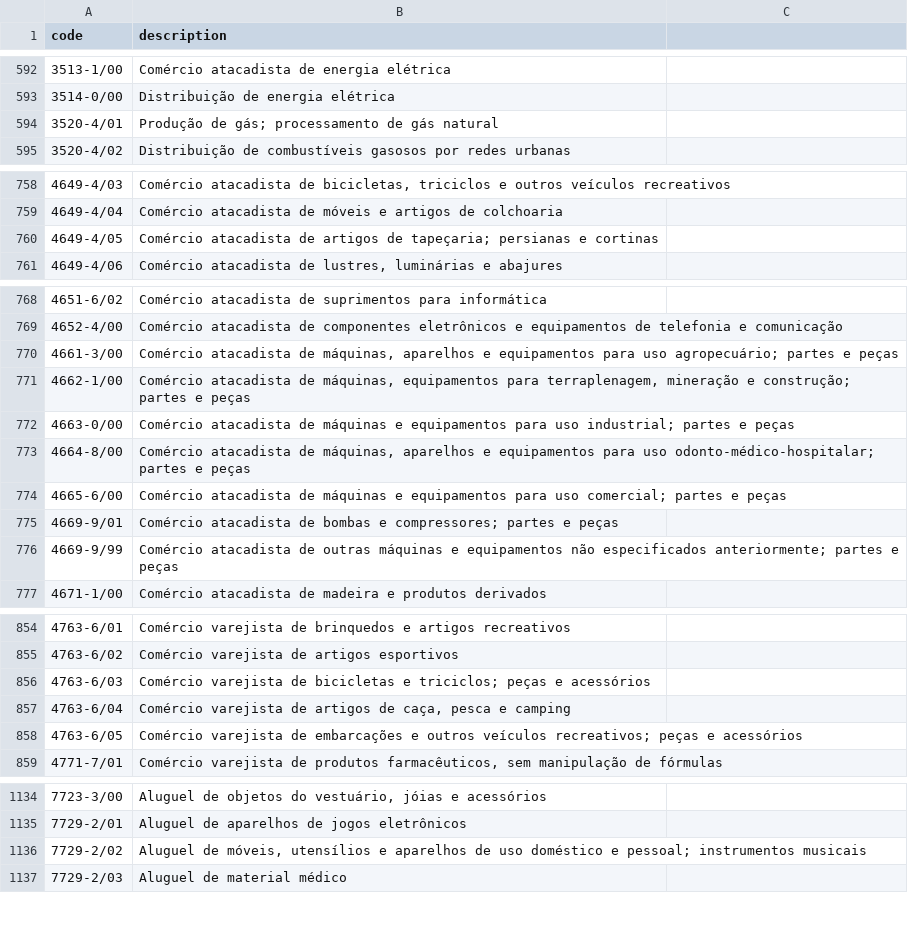
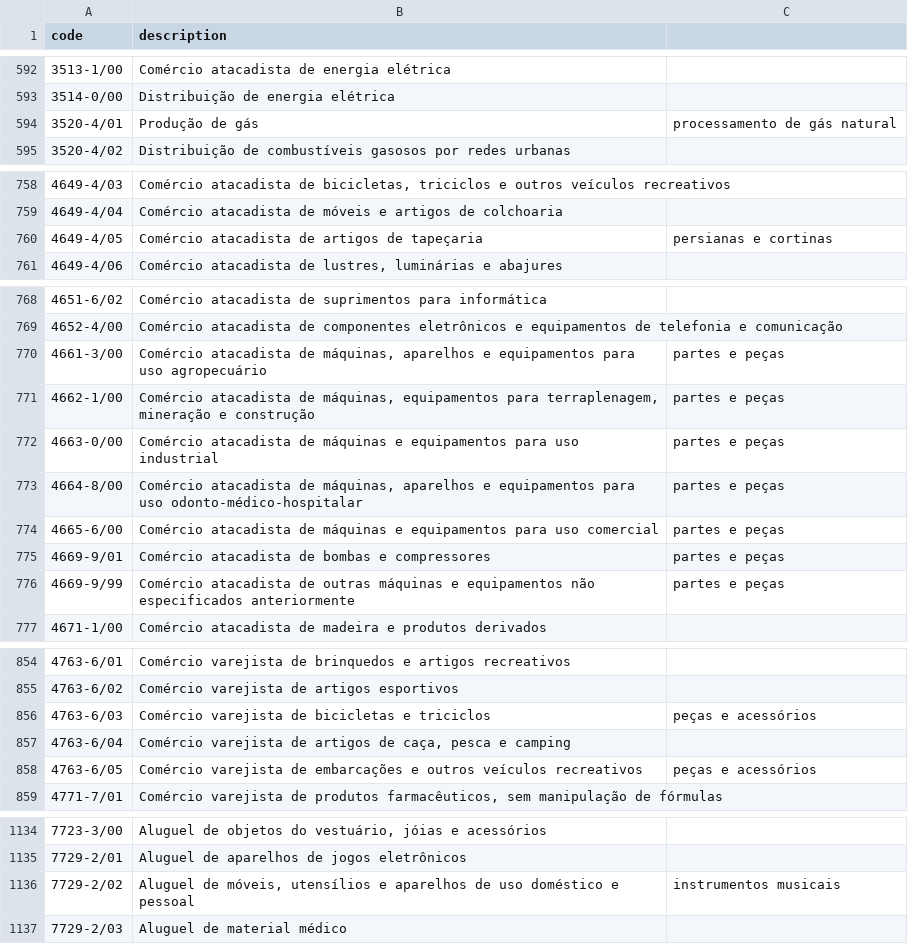
Before and after one commit to blitsoftwares/atividades_economicas_brasil, a CSV file: CNAES_20.csv, drawn as a sheet; only a part is shown, gaps mark what is left out; the diff covers the shown part only; the diff names each change by its address in the sheet, - before the commit and + after, or states it on an @@ line.

Commit message:
Update CNAES_20.csv

```diff
--- a/CNAES_20.csv
+++ b/CNAES_20.csv
-B594 (description): Produção de gás; processamento de gás natural
+B594 (description): Produção de gás
-C594: (empty)
+C594: processamento de gás natural
-B760 (description): …artigos de tapeçaria; persianas e cortinas
+B760 (description): …artigos de tapeçaria
-C760: (empty)
+C760: persianas e cortinas
-B770 (description): …para uso agropecuário; partes e peças
+B770 (description): …para uso agropecuário
-C770:C776: (empty)
+C770:C776: partes e peças
-B771 (description): …mineração e construção; partes e peças
+B771 (description): …mineração e construção
-B772 (description): …para uso industrial; partes e peças
+B772 (description): …para uso industrial
-B773 (description): …para uso odonto-médico-hospitalar; partes e peças
+B773 (description): …para uso odonto-médico-hospitalar
-B774 (description): …para uso comercial; partes e peças
+B774 (description): …para uso comercial
-B775 (description): …bombas e compressores; partes e peças
+B775 (description): …bombas e compressores
-B776 (description): …não especificados anteriormente; partes e peças
+B776 (description): …não especificados anteriormente
-B856 (description): …bicicletas e triciclos; peças e acessórios
+B856 (description): …bicicletas e triciclos
-C856: (empty)
+C856: peças e acessórios
-B858 (description): …outros veículos recreativos; peças e acessórios
+B858 (description): …outros veículos recreativos
-C858: (empty)
+C858: peças e acessórios
-B1136 (description): …doméstico e pessoal; instrumentos musicais
+B1136 (description): …doméstico e pessoal
-C1136: (empty)
+C1136: instrumentos musicais
```
Also changed, not shown: 4 edited cells elsewhere in this file.
